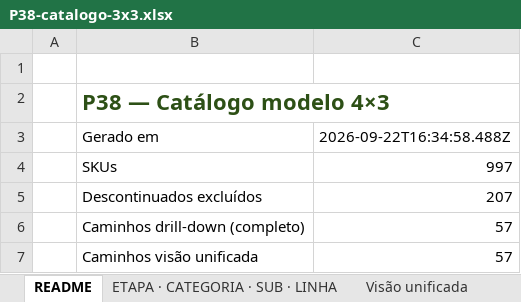
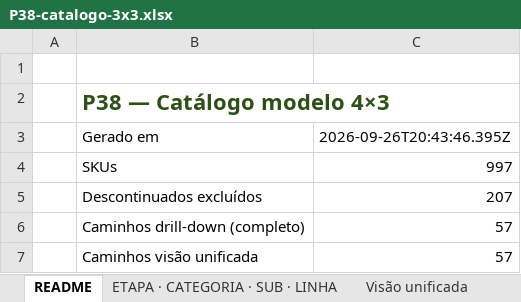
Before and after one commit to joaoandreriberopacheco-netizen/P38-ERP, an Excel workbook: docs/exports/P38-catalogo-3x3.xlsx, sheet README, drawn as a sheet; only a part is shown; values as stored, in another font and other column widths than the file's, no borders; the diff names each change by its address in the sheet, - before the commit and + after, or states it on an @@ line.

```diff
--- a/docs/exports/P38-catalogo-3x3.xlsx (sheet README)
+++ b/docs/exports/P38-catalogo-3x3.xlsx (sheet README)
-C3: 2026-09-22T16:34:58.488Z
+C3: 2026-09-26T20:43:46.395Z
```
Also changed, not shown: docs/exports/P38-catalogo-4x3.xlsx, 17 other files.
